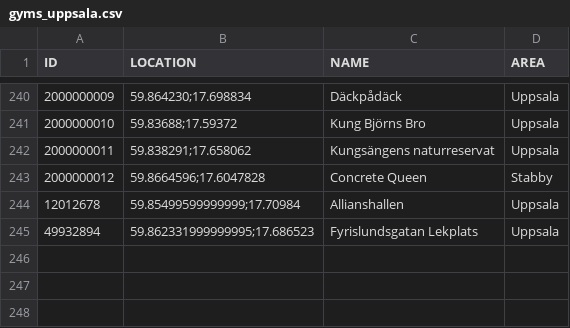
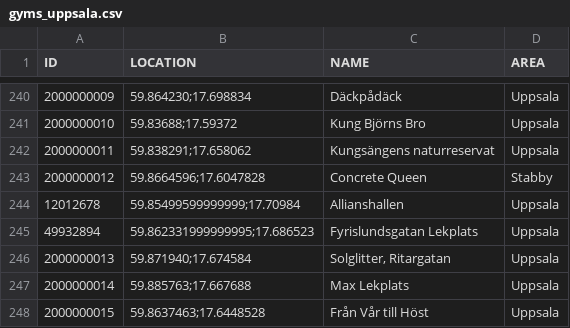
Before and after one commit to magnusmickelsson/pokeraidbot, a CSV file: src/main/resources/gyms_uppsala.csv, drawn as a sheet; only a part is shown, gaps mark what is left out; the diff names each change by its address in the sheet, - before the commit and + after, or states it on an @@ line.

```diff
--- a/src/main/resources/gyms_uppsala.csv
+++ b/src/main/resources/gyms_uppsala.csv
+row 246: 2000000013 | 59.871940;17.674584 | Solglitter, Ritargatan | Uppsala
+row 247: 2000000014 | 59.885763;17.667688 | Max Lekplats | Uppsala
+row 248: 2000000015 | 59.8637463;17.6448528 | Från Vår till Höst | Uppsala
```
Also changed, not shown: 1 other file.
